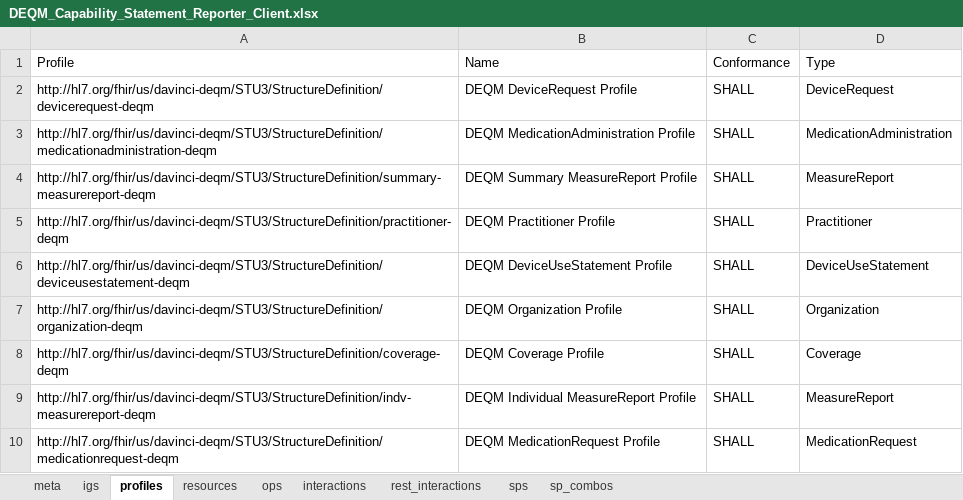
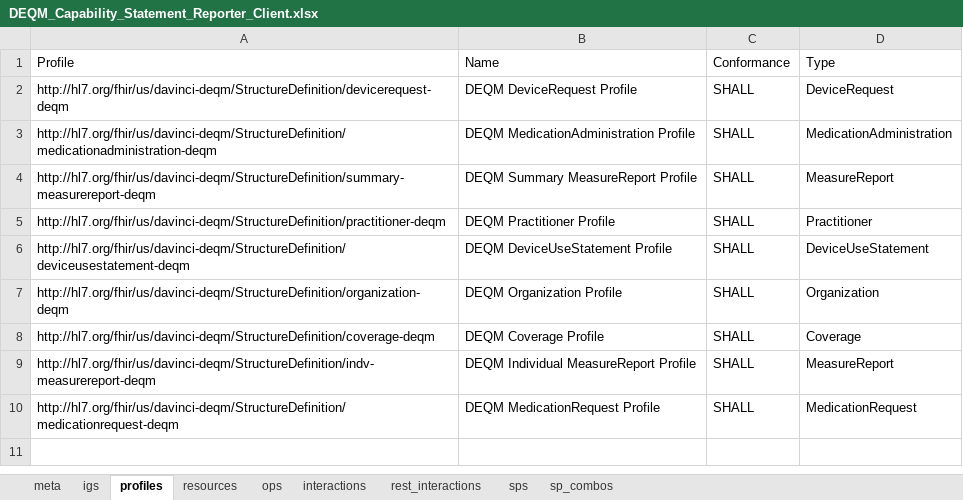
Before and after one commit to HL7/davinci-deqm, an Excel workbook: source/resources/source-data/DEQM_Capability_Statement_Reporter_Client.xlsx, sheet profiles, drawn as a sheet; values as stored, in another font and other column widths than the file's, no borders; the diff names each change by its address in the sheet, - before the commit and + after, or states it on an @@ line.

```diff
--- a/source/resources/source-data/DEQM_Capability_Statement_Reporter_Client.xlsx (sheet profiles)
+++ b/source/resources/source-data/DEQM_Capability_Statement_Reporter_Client.xlsx (sheet profiles)
-A2 (Profile): http://hl7.org/fhir/us/davinci-deqm/STU3/StructureDefinition/devicerequest-deqm
+A2 (Profile): http://hl7.org/fhir/us/davinci-deqm/StructureDefinition/devicerequest-deqm
-A3 (Profile): http://hl7.org/fhir/us/davinci-deqm/STU3/StructureDefinition/medicationadministration-deqm
+A3 (Profile): http://hl7.org/fhir/us/davinci-deqm/StructureDefinition/medicationadministration-deqm
-A4 (Profile): http://hl7.org/fhir/us/davinci-deqm/STU3/StructureDefinition/summary-measurereport-deqm
+A4 (Profile): http://hl7.org/fhir/us/davinci-deqm/StructureDefinition/summary-measurereport-deqm
-A5 (Profile): http://hl7.org/fhir/us/davinci-deqm/STU3/StructureDefinition/practitioner-deqm
+A5 (Profile): http://hl7.org/fhir/us/davinci-deqm/StructureDefinition/practitioner-deqm
-A6 (Profile): http://hl7.org/fhir/us/davinci-deqm/STU3/StructureDefinition/deviceusestatement-deqm
+A6 (Profile): http://hl7.org/fhir/us/davinci-deqm/StructureDefinition/deviceusestatement-deqm
-A7 (Profile): http://hl7.org/fhir/us/davinci-deqm/STU3/StructureDefinition/organization-deqm
+A7 (Profile): http://hl7.org/fhir/us/davinci-deqm/StructureDefinition/organization-deqm
-A8 (Profile): http://hl7.org/fhir/us/davinci-deqm/STU3/StructureDefinition/coverage-deqm
+A8 (Profile): http://hl7.org/fhir/us/davinci-deqm/StructureDefinition/coverage-deqm
-A9 (Profile): http://hl7.org/fhir/us/davinci-deqm/STU3/StructureDefinition/indv-measurereport-deqm
+A9 (Profile): http://hl7.org/fhir/us/davinci-deqm/StructureDefinition/indv-measurereport-deqm
-A10 (Profile): http://hl7.org/fhir/us/davinci-deqm/STU3/StructureDefinition/medicationrequest-deqm
+A10 (Profile): http://hl7.org/fhir/us/davinci-deqm/StructureDefinition/medicationrequest-deqm
```
Also changed, not shown: sheet meta, source/resources/source-data/DEQM_Capability_Statement_Consumer_Client.xlsx, source/resources/source-data/DEQM_Capability_Statement_Consumer_Server.xlsx, 30 other files.
